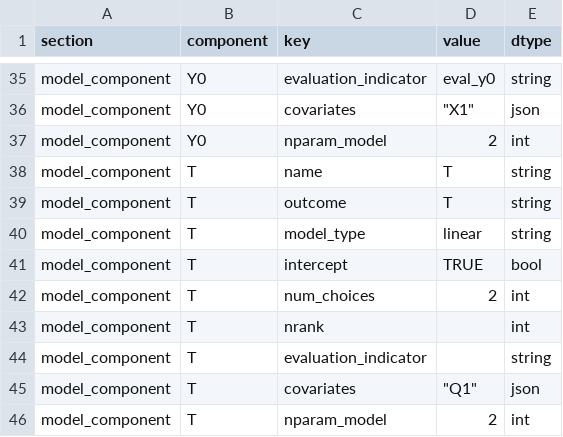
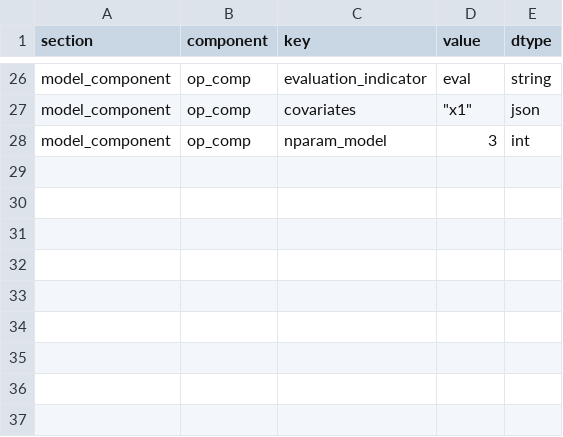
Before and after one commit to GregVeramendi/factorana, a CSV file: factorana_R_interface/results/model_config.csv, drawn as a sheet; only a part is shown, gaps mark what is left out; the diff covers the shown part only.

```diff
--- a/factorana_R_interface/results/model_config.csv
+++ b/factorana_R_interface/results/model_config.csv
@@ -35,12 +26,3 @@
-"model_component","Y0","evaluation_indicator","eval_y0","string"
-"model_component","Y0","covariates","""X1""","json"
-"model_component","Y0","nparam_model","2","int"
-"model_component","T","name","T","string"
-"model_component","T","outcome","T","string"
-"model_component","T","model_type","linear","string"
-"model_component","T","intercept","TRUE","bool"
-"model_component","T","num_choices","2","int"
-"model_component","T","nrank","","int"
-"model_component","T","evaluation_indicator","","string"
-"model_component","T","covariates","""Q1""","json"
-"model_component","T","nparam_model","2","int"
+"model_component","op_comp","evaluation_indicator","eval","string"
+"model_component","op_comp","covariates","""x1""","json"
+"model_component","op_comp","nparam_model","3","int"
```
Also changed, not shown: 9 removed rows and 27 edited cells elsewhere in this file, factorana_R_interface/results/system_inits_long.csv, 2 other files.
